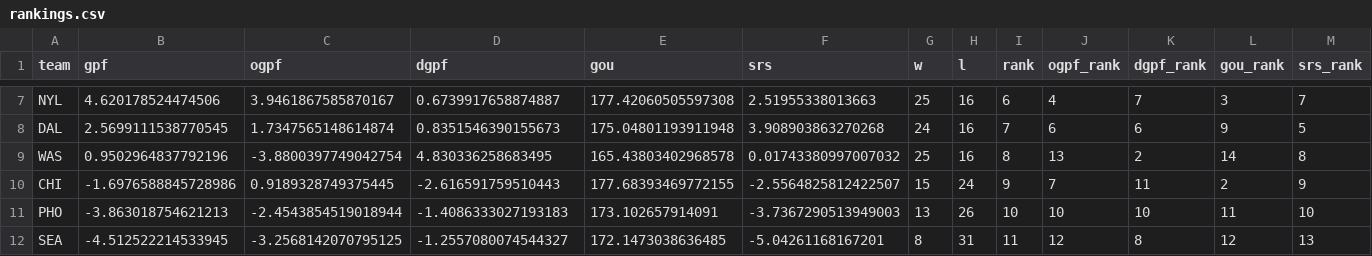
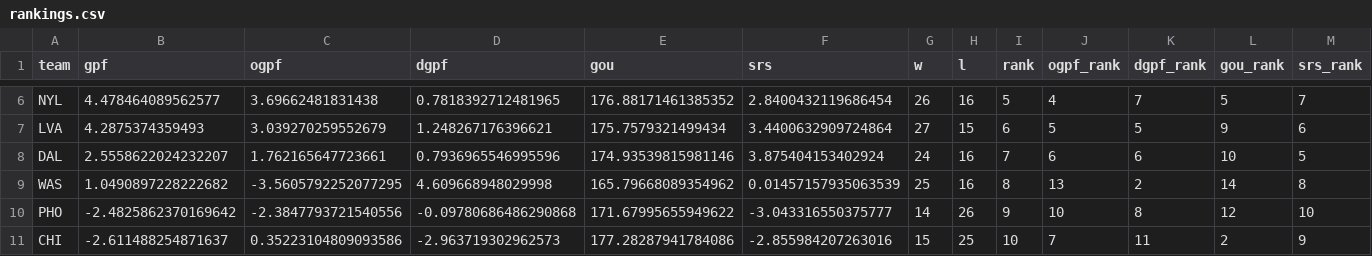
Before and after one commit to k-maaker/wnba-rankings, a CSV file: docs/rankings.csv, drawn as a sheet; only a part is shown, gaps mark what is left out; removed rows and columns are numbered as before the commit, all else as after; the diff covers the shown part only; the diff names each change by its address in the sheet, - before the commit and + after, or states it on an @@ line.

```diff
--- a/docs/rankings.csv
+++ b/docs/rankings.csv
-B6 (gpf): 4.620178524474506
+B6 (gpf): 4.478464089562577
-C6 (ogpf): 3.9461867585870167
+C6 (ogpf): 3.69662481831438
-D6 (dgpf): 0.6739917658874887
+D6 (dgpf): 0.7818392712481965
-E6 (gou): 177.42060505597308
+E6 (gou): 176.88171461385352
-F6 (srs): 2.51955338013663
+F6 (srs): 2.8400432119686454
-G6 (w): 25
+G6 (w): 26
-I6 (rank): 6
+I6 (rank): 5
-L6 (gou_rank): 3
+L6 (gou_rank): 5
+row 7: LVA | 4.2875374359493 | 3.039270259552679 | 1.248267176396621 | 175.7579321499434 | 3.4400632909724864 | 27 | 15 | 6 | 5 | 5 | 9 | 6
-B8 (gpf): 2.5699111538770545
+B8 (gpf): 2.5558622024232207
-C8 (ogpf): 1.7347565148614874
+C8 (ogpf): 1.762165647723661
-D8 (dgpf): 0.8351546390155673
+D8 (dgpf): 0.7936965546995596
-E8 (gou): 175.04801193911948
+E8 (gou): 174.93539815981146
-F8 (srs): 3.908903863270268
+F8 (srs): 3.875404153402924
-L8 (gou_rank): 9
+L8 (gou_rank): 10
-B9 (gpf): 0.9502964837792196
+B9 (gpf): 1.0490897228222682
-C9 (ogpf): -3.8800397749042754
+C9 (ogpf): -3.5605792252077295
-D9 (dgpf): 4.830336258683495
+D9 (dgpf): 4.609668948029998
-E9 (gou): 165.43803402968578
+E9 (gou): 165.79668089354962
-F9 (srs): 0.01743380997007032
+F9 (srs): 0.01457157935063539
+row 10: PHO | -2.4825862370169642 | -2.3847793721540556 | -0.09780686486290868 | 171.67995655949622 | -3.043316550375777 | 14 | 26 | 9 | 10 | 8 | 12 | 10
-B11 (gpf): -1.6976588845728986
+B11 (gpf): -2.611488254871637
-C11 (ogpf): 0.9189328749375445
+C11 (ogpf): 0.35223104809093586
-D11 (dgpf): -2.616591759510443
+D11 (dgpf): -2.963719302962573
-E11 (gou): 177.68393469772155
+E11 (gou): 177.28287941784086
-F11 (srs): -2.5564825812422507
+F11 (srs): -2.855984207263016
-H11 (l): 24
+H11 (l): 25
-I11 (rank): 9
+I11 (rank): 10
-row 11: PHO | -3.863018754621213 | -2.4543854519018944 | -1.4086333027193183 | 173.102657914091 | -3.7367290513949003 | 13 | 26 | 10 | 10 | 10 | 11 | 10
-row 12: SEA | -4.512522214533945 | -3.2568142070795125 | -1.2557080074544327 | 172.1473038636485 | -5.04261168167201 | 8 | 31 | 11 | 12 | 8 | 12 | 13
```
Also changed, not shown: 1 added row, 1 removed row and 50 edited cells elsewhere in this file, data/games.csv, data/history.csv, 3 other files.
